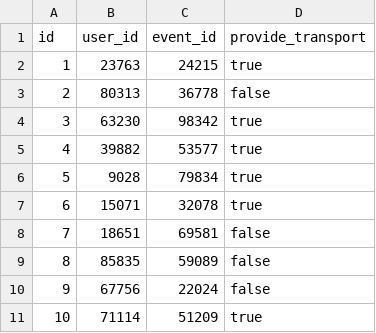
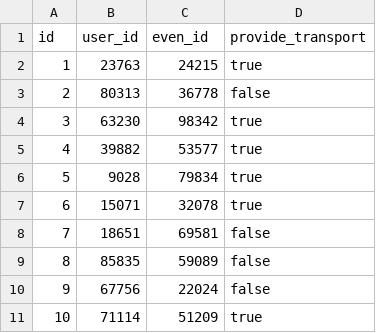
Before and after one commit to HowardYaw/Club-Management-Spring-Server, a CSV file: src/main/resources/config/liquibase/data/event_attendee.csv, drawn as a sheet.

```diff
--- a/src/main/resources/config/liquibase/data/event_attendee.csv
+++ b/src/main/resources/config/liquibase/data/event_attendee.csv
@@ -1,2 +1,2 @@
-id;user_id;event_id;provide_transport
+id;user_id;even_id;provide_transport
 1;23763;24215;true
```
Also changed, not shown: 6 other files.
